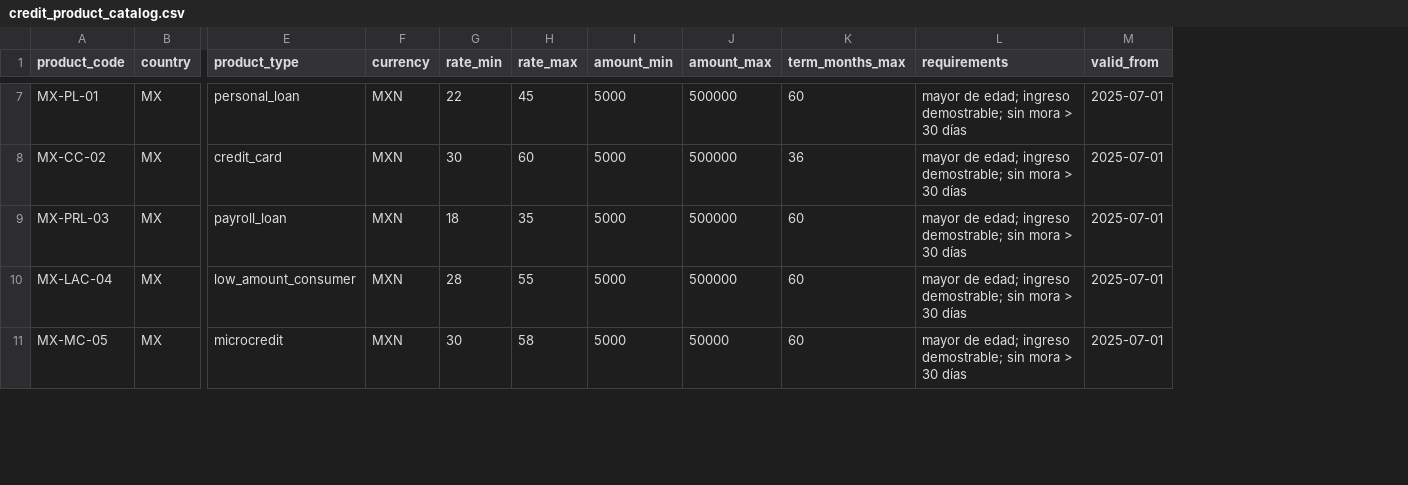
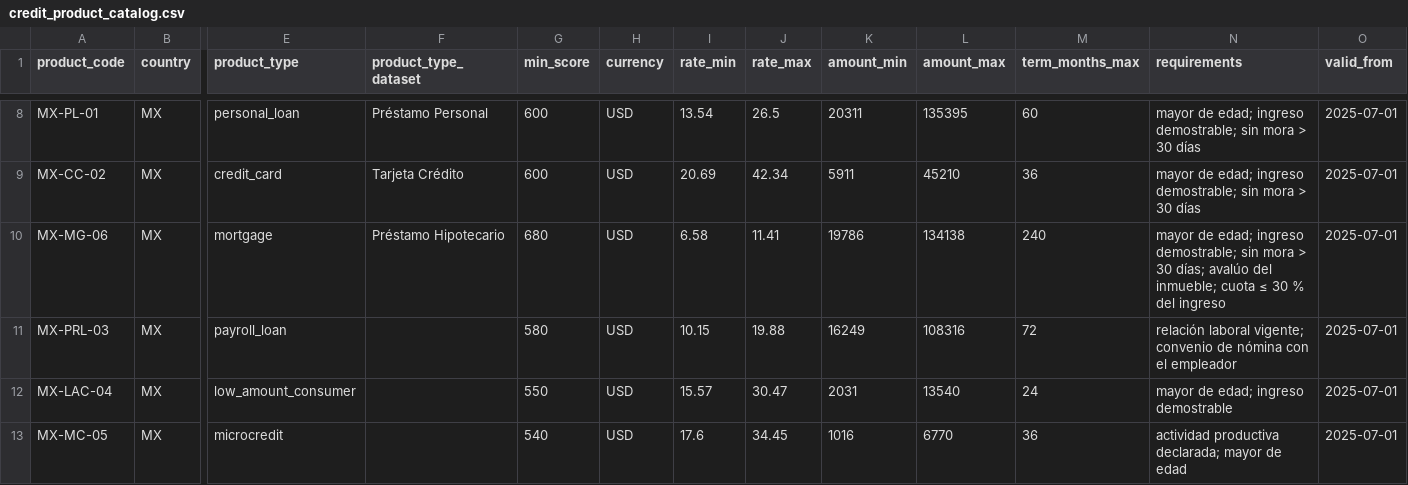
Before and after one commit to NicolleMayol/factored-hackathon-2026-the-trident, a CSV file: data/mock/credit_product_catalog.csv, drawn as a sheet; only a part is shown, gaps mark what is left out; addresses are those after the commit; rows hold the shown columns only; the diff covers the shown part only; the diff names each change by its address in the sheet, - before the commit and + after, or states it on an @@ line.

Commit message:
feat(datos): ADR-24 catálogo sintético y tasas de regulador (E5 y E6)
Generados y versionados, no escritos a mano. E6: ingestor del BCRA con filtro de frescura de 120 dias y descarte de atipicos; 5 filas reales de AR (1.018 prestamos personales, 285 hipotecarios, 482 tarjetas); CO y MX con source = PENDIENTE y check de DQ que falla mientras quede alguna. E5: 18 productos, AR del BCRA y CO/MX de percentiles del dataset, MX en USD porque el dataset no tiene MXN; el mock se regenera del mismo catalogo leyendo las columnas del contrato.

Corrige ADR-12: la URL de prestamos personales del BCRA daba 404, el recurso es Prestamos/Personales; aparece Prestamos/Hipotecarios; el rate_kind de AR es ea y no tna porque el BCRA publica tasa efectiva. Anade product_type_dataset como llave de join con customer_products: sin ella evaluate_eligibility devuelve cero sin error. gold.yaml v6. Reapunta settings.py, build_corpus.py y bundles.yml a policy/catalog.yaml.

```diff
--- a/data/mock/credit_product_catalog.csv
+++ b/data/mock/credit_product_catalog.csv
+column F (product_type_dataset), rows 8-9: Préstamo Personal | Tarjeta Crédito
+column G (min_score), rows 8-9: 600 | 600; rows 11-13: 580 | 550 | 540
-H8:H9 (currency): MXN
+H8:H9 (currency): USD
-I8 (rate_min): 22
+I8 (rate_min): 13.54
-J8 (rate_max): 45
+J8 (rate_max): 26.5
-K8 (amount_min): 5000
+K8 (amount_min): 20311
-L8 (amount_max): 500000
+L8 (amount_max): 135395
-I9 (rate_min): 30
+I9 (rate_min): 20.69
-J9 (rate_max): 60
+J9 (rate_max): 42.34
-K9 (amount_min): 5000
+K9 (amount_min): 5911
-L9 (amount_max): 500000
+L9 (amount_max): 45210
+row 10: MX-MG-06 | MX | mortgage | Préstamo Hipotecario | 680 | USD | 6.58 | 11.41 | 19786 | 134138 | 240 | mayor de edad; ingreso demostrable; sin mora > 30 días; avalúo del inmueble; cuota ≤ 30 % del ingreso | 2025-07-01
-H11:H13 (currency): MXN
+H11:H13 (currency): USD
-I11 (rate_min): 18
+I11 (rate_min): 10.15
-J11 (rate_max): 35
+J11 (rate_max): 19.88
-K11 (amount_min): 5000
+K11 (amount_min): 16249
-L11 (amount_max): 500000
+L11 (amount_max): 108316
-M11 (term_months_max): 60
+M11 (term_months_max): 72
-N11 (requirements): mayor de edad; ingreso demostrable; sin mora > 30 días
+N11 (requirements): relación laboral vigente; convenio de nómina con el empleador
-I12 (rate_min): 28
+I12 (rate_min): 15.57
-J12 (rate_max): 55
+J12 (rate_max): 30.47
-K12 (amount_min): 5000
+K12 (amount_min): 2031
-L12 (amount_max): 500000
+L12 (amount_max): 13540
-M12 (term_months_max): 60
+M12 (term_months_max): 24
-N12 (requirements): mayor de edad; ingreso demostrable; sin mora > 30 días
+N12 (requirements): mayor de edad; ingreso demostrable
-I13 (rate_min): 30
+I13 (rate_min): 17.6
-J13 (rate_max): 58
+J13 (rate_max): 34.45
-K13 (amount_min): 5000
+K13 (amount_min): 1016
-L13 (amount_max): 50000
+L13 (amount_max): 6770
-M13 (term_months_max): 60
+M13 (term_months_max): 36
-N13 (requirements): mayor de edad; ingreso demostrable; sin mora > 30 días
+N13 (requirements): actividad productiva declarada; mayor de edad
```
Also changed, not shown: 2 added rows and 52 edited cells elsewhere in this file, 35 other files.
